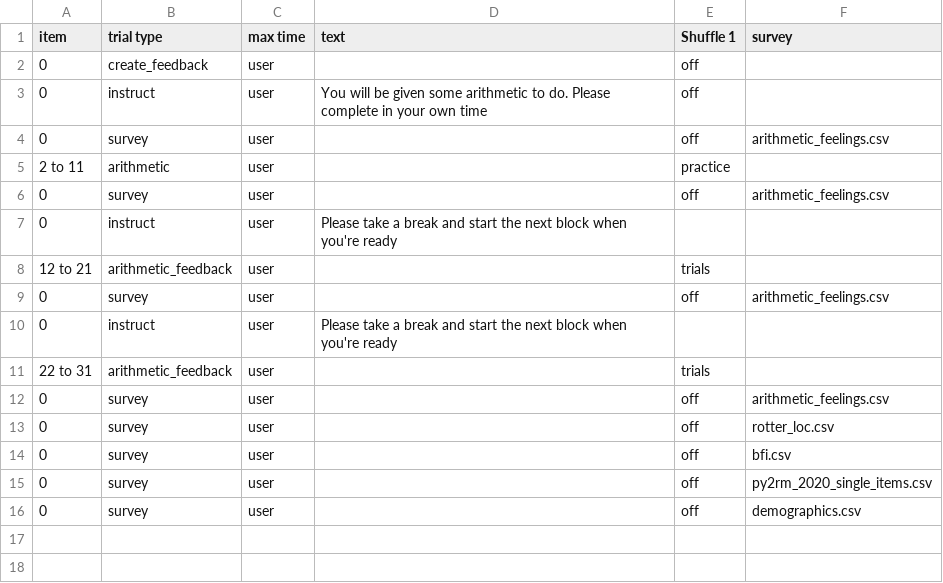
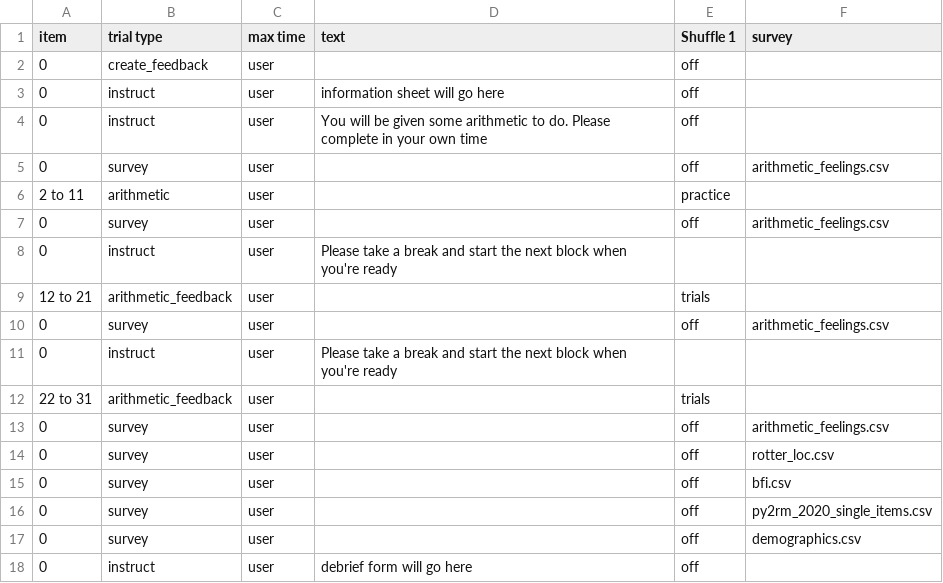
Before and after one commit to haffey-studies/py2rm-2020-autumn, a CSV file: web/User/Experiments/py2rm_2020_autumn/procedure_1.csv, drawn as a sheet.

```diff
--- a/web/User/Experiments/py2rm_2020_autumn/procedure_1.csv
+++ b/web/User/Experiments/py2rm_2020_autumn/procedure_1.csv
@@ -2,2 +2,3 @@ item,trial type,max time,text,Shuffle 1,survey,
 0,create_feedback,user,,off,,
+0,instruct,user,information sheet will go here,off,,
 0,instruct,user,You will be given some arithmetic to do. Please complete in your own time,off,,
@@ -16 +17,2 @@ item,trial type,max time,text,Shuffle 1,survey,
 0,survey,user,,off,demographics.csv,
+0,instruct,user,debrief form will go here,off,,
```
Also changed, not shown: 5 other files.
